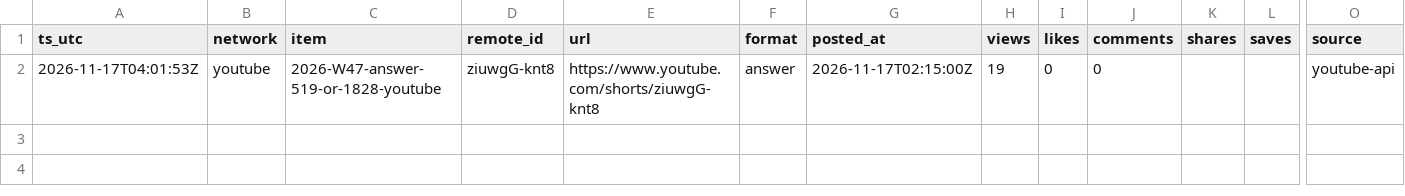
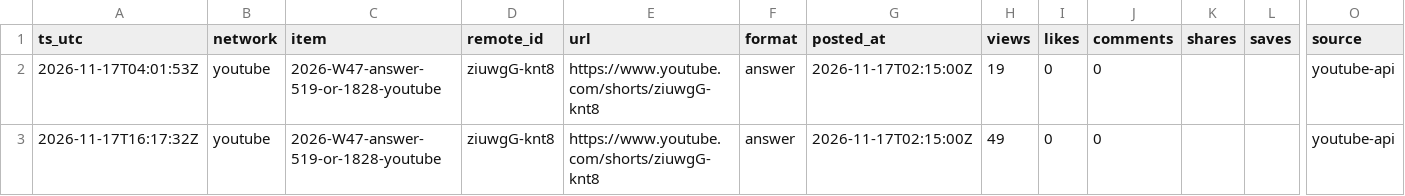
Before and after one commit to everfields/roomracer-social, a CSV file: metrics/posts.csv, drawn as a sheet; only a part is shown, gaps mark what is left out; rows hold the shown columns only; the diff names each change by its address in the sheet, - before the commit and + after, or states it on an @@ line.

```diff
--- a/metrics/posts.csv
+++ b/metrics/posts.csv
+row 3: 2026-11-17T16:17:32Z | youtube | 2026-W47-answer-519-or-1828-youtube | ziuwgG-knt8 | https://www.youtube.com/shorts/ziuwgG-knt8 | answer | 2026-11-17T02:15:00Z | 49 | 0 | 0 |  |  | youtube-api
```
Also changed, not shown: metrics/accounts.csv, 2 other files.
